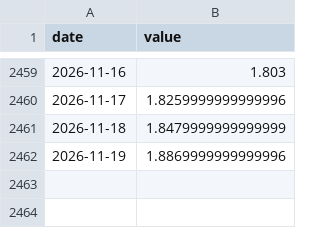
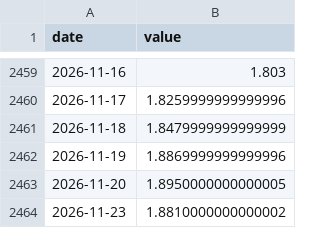
Before and after one commit to fcela/frb-heat-index, a CSV file: data/pulse/ficc/mbs_spread.csv, drawn as a sheet; only a part is shown, gaps mark what is left out; the diff names each change by its address in the sheet, - before the commit and + after, or states it on an @@ line.

```diff
--- a/data/pulse/ficc/mbs_spread.csv
+++ b/data/pulse/ficc/mbs_spread.csv
+row 2463: 2026-11-20 | 1.8950000000000005
+row 2464: 2026-11-23 | 1.8810000000000002
```
Also changed, not shown: data/pulse/ficc/term_premium.csv, data/pulse/firmwide/anfci.csv, 55 other files.
